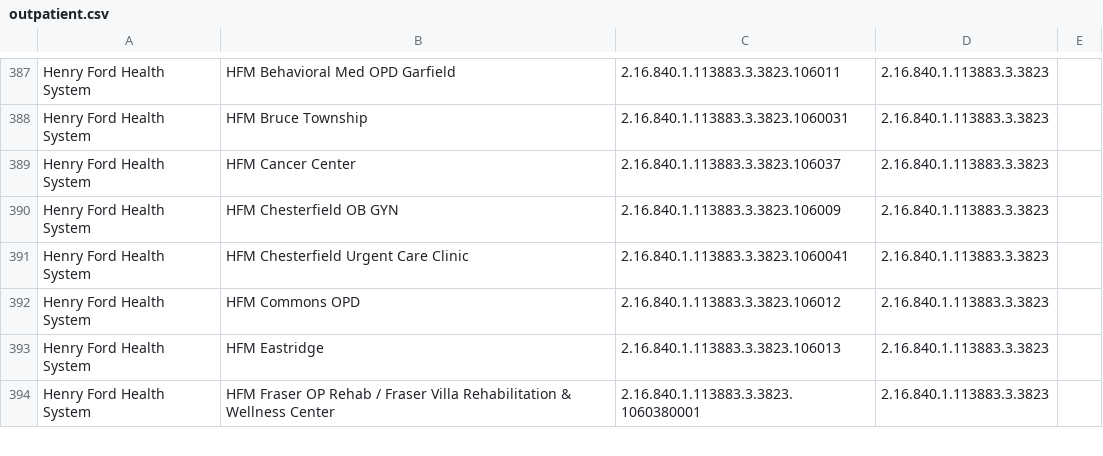
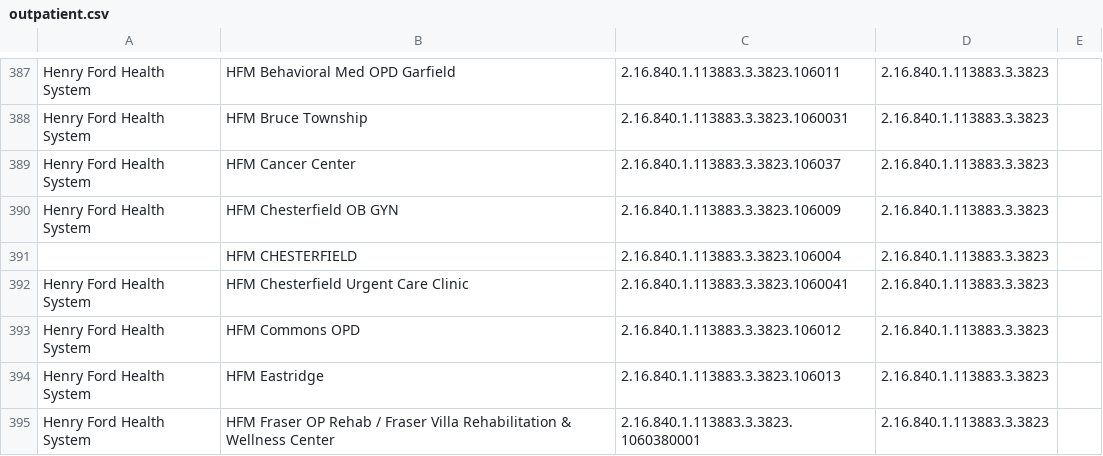
Before and after one commit to informationsoftworks/mihin, a CSV file: oids/outpatient.csv, drawn as a sheet; only a part is shown, gaps mark what is left out.

Commit message:
MiHIN Sending Facility Crosswalk v81 07-09-18.xlsx

```diff
--- a/oids/outpatient.csv
+++ b/oids/outpatient.csv
@@ -390,2 +390,3 @@ Henry Ford Health System,HFM Cancer Center,2.16.840.1.113883.3.3823.106037,2.16.
 Henry Ford Health System,HFM Chesterfield OB GYN,2.16.840.1.113883.3.3823.106009,2.16.840.1.113883.3.3823,
+,HFM CHESTERFIELD,2.16.840.1.113883.3.3823.106004,2.16.840.1.113883.3.3823,
 Henry Ford Health System,HFM Chesterfield Urgent Care Clinic,2.16.840.1.113883.3.3823.1060041,2.16.840.1.113883.3.3823,
```
